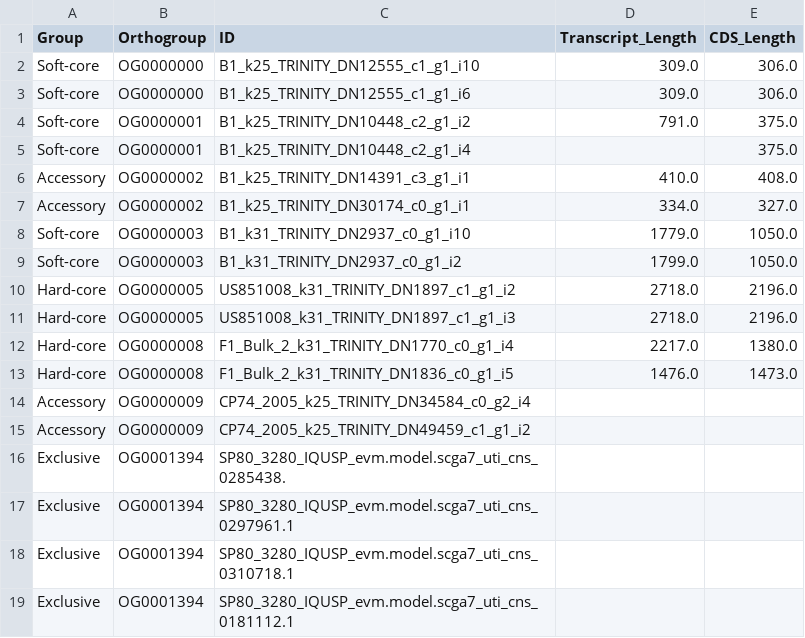
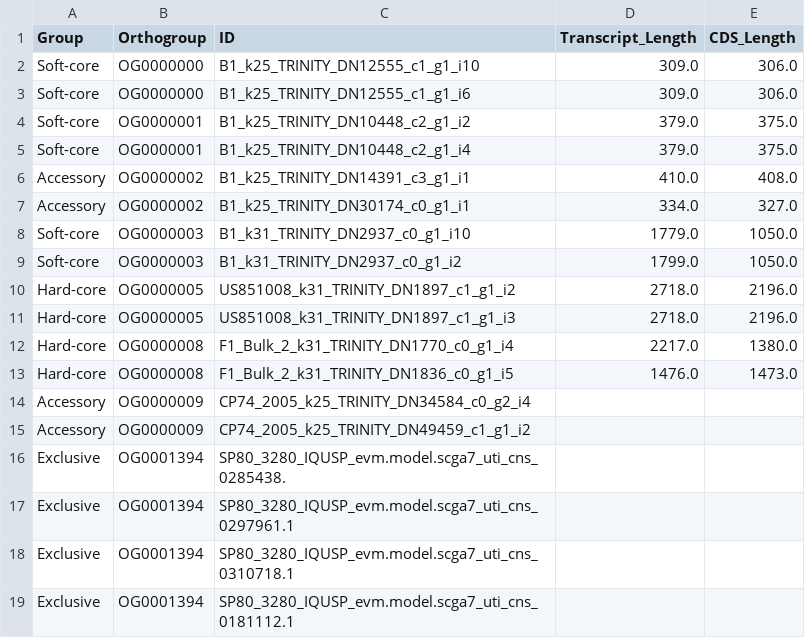
Before and after one commit to jomare1188/fictional-waddle, a TSV file: Classification_lengths.tsv, drawn as a sheet.

Commit message:
tabela

```diff
--- a/Classification_lengths.tsv
+++ b/Classification_lengths.tsv
@@ -3,4 +3,4 @@ Soft-core	OG0000000	B1_k25_TRINITY_DN12555_c1_g1_i10	309.0	306.0
 Soft-core	OG0000000	B1_k25_TRINITY_DN12555_c1_g1_i6	309.0	306.0
-Soft-core	OG0000001	B1_k25_TRINITY_DN10448_c2_g1_i2	791.0	375.0
-Soft-core	OG0000001	B1_k25_TRINITY_DN10448_c2_g1_i4		375.0
+Soft-core	OG0000001	B1_k25_TRINITY_DN10448_c2_g1_i2	379.0	375.0
+Soft-core	OG0000001	B1_k25_TRINITY_DN10448_c2_g1_i4	379.0	375.0
 Accessory	OG0000002	B1_k25_TRINITY_DN14391_c3_g1_i1	410.0	408.0
```
